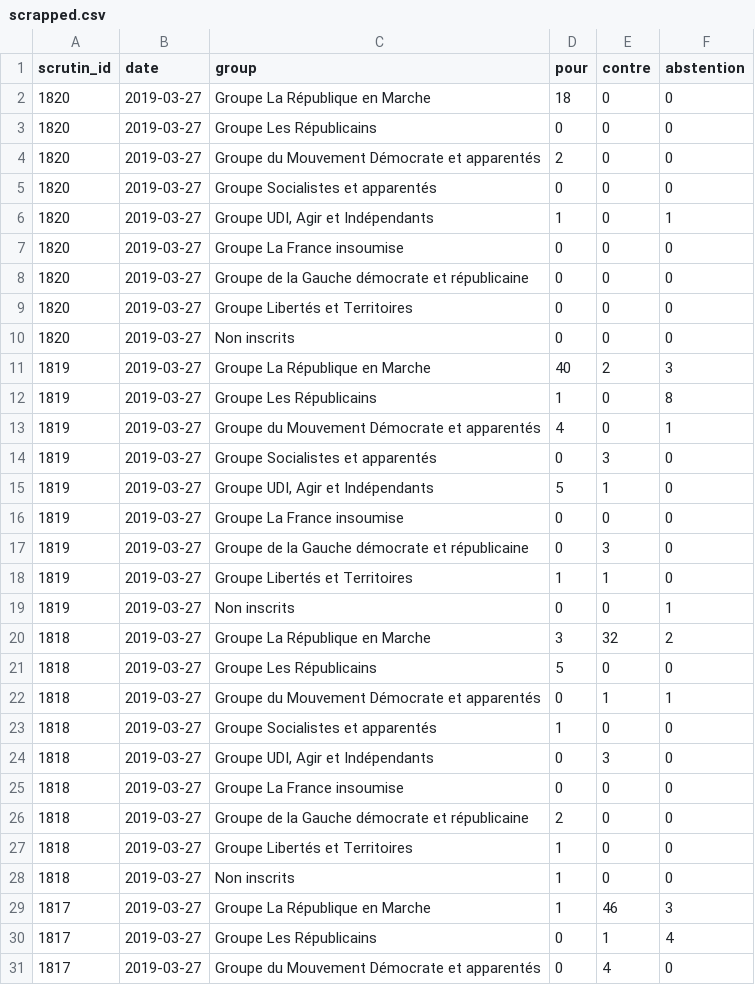
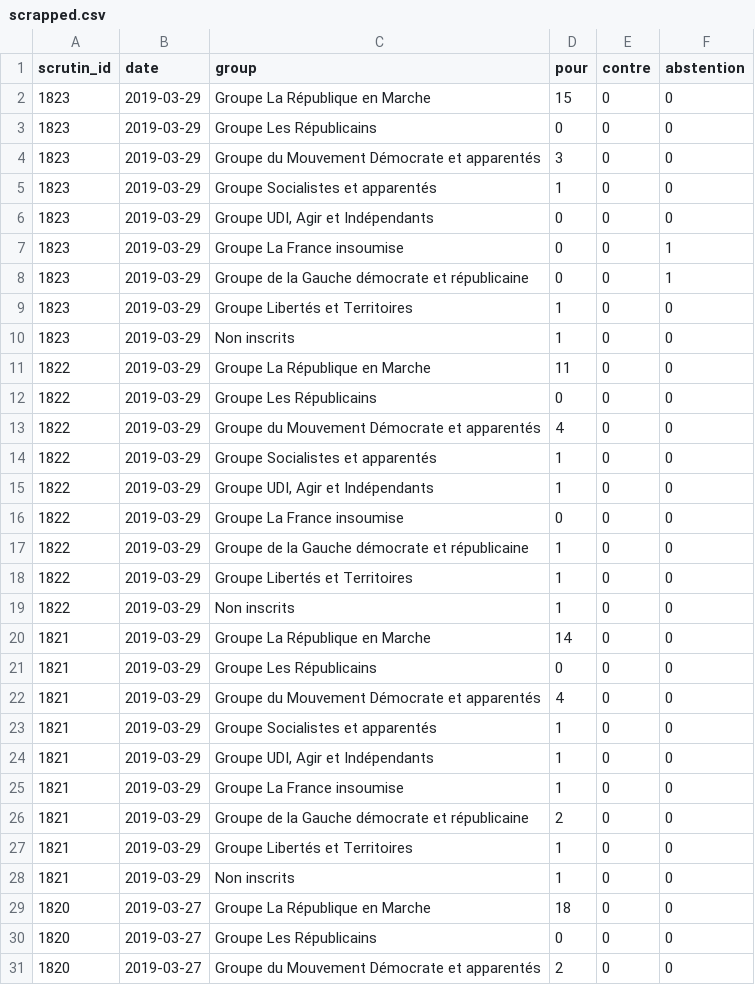
Before and after one commit to edomt/WHIP, a CSV file: scrapped.csv, drawn as a sheet; only a part is shown; the shorter side is filled out with more unchanged rows; the diff names each change by its address in the sheet, - before the commit and + after, or states it on an @@ line.

```diff
--- a/scrapped.csv
+++ b/scrapped.csv
+row 2: 1823 | 2019-03-29 | Groupe La République en Marche | 15 | 0 | 0
+row 3: 1823 | 2019-03-29 | Groupe Les Républicains | 0 | 0 | 0
+row 4: 1823 | 2019-03-29 | Groupe du Mouvement Démocrate et apparentés | 3 | 0 | 0
+row 5: 1823 | 2019-03-29 | Groupe Socialistes et apparentés | 1 | 0 | 0
+row 6: 1823 | 2019-03-29 | Groupe UDI, Agir et Indépendants | 0 | 0 | 0
+row 7: 1823 | 2019-03-29 | Groupe La France insoumise | 0 | 0 | 1
+row 8: 1823 | 2019-03-29 | Groupe de la Gauche démocrate et républicaine | 0 | 0 | 1
+row 9: 1823 | 2019-03-29 | Groupe Libertés et Territoires | 1 | 0 | 0
+row 10: 1823 | 2019-03-29 | Non inscrits | 1 | 0 | 0
+row 11: 1822 | 2019-03-29 | Groupe La République en Marche | 11 | 0 | 0
+row 12: 1822 | 2019-03-29 | Groupe Les Républicains | 0 | 0 | 0
+row 13: 1822 | 2019-03-29 | Groupe du Mouvement Démocrate et apparentés | 4 | 0 | 0
+row 14: 1822 | 2019-03-29 | Groupe Socialistes et apparentés | 1 | 0 | 0
+row 15: 1822 | 2019-03-29 | Groupe UDI, Agir et Indépendants | 1 | 0 | 0
+row 16: 1822 | 2019-03-29 | Groupe La France insoumise | 0 | 0 | 0
+row 17: 1822 | 2019-03-29 | Groupe de la Gauche démocrate et républicaine | 1 | 0 | 0
+row 18: 1822 | 2019-03-29 | Groupe Libertés et Territoires | 1 | 0 | 0
+row 19: 1822 | 2019-03-29 | Non inscrits | 1 | 0 | 0
+row 20: 1821 | 2019-03-29 | Groupe La République en Marche | 14 | 0 | 0
+row 21: 1821 | 2019-03-29 | Groupe Les Républicains | 0 | 0 | 0
+row 22: 1821 | 2019-03-29 | Groupe du Mouvement Démocrate et apparentés | 4 | 0 | 0
+row 23: 1821 | 2019-03-29 | Groupe Socialistes et apparentés | 1 | 0 | 0
+row 24: 1821 | 2019-03-29 | Groupe UDI, Agir et Indépendants | 1 | 0 | 0
+row 25: 1821 | 2019-03-29 | Groupe La France insoumise | 1 | 0 | 0
+row 26: 1821 | 2019-03-29 | Groupe de la Gauche démocrate et républicaine | 2 | 0 | 0
+row 27: 1821 | 2019-03-29 | Groupe Libertés et Territoires | 1 | 0 | 0
+row 28: 1821 | 2019-03-29 | Non inscrits | 1 | 0 | 0
```
Also changed, not shown: prepared.csv, 1 other file.
